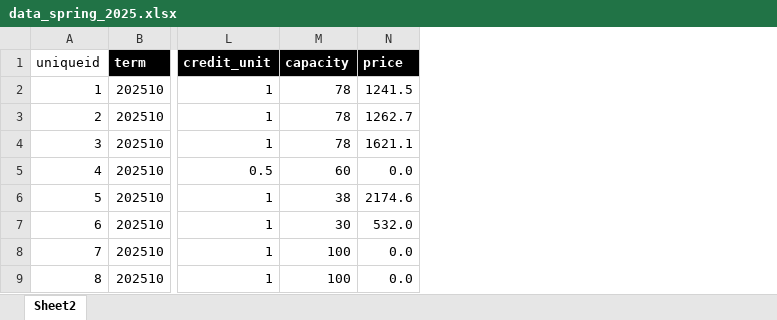
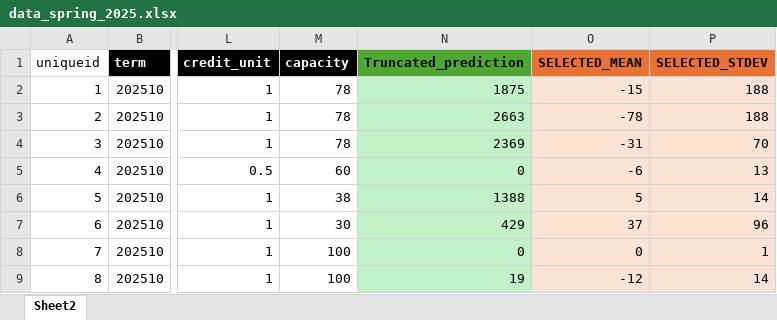
Before and after one commit to derekjgibbs/CourseCast, an Excel workbook: data_spring_2025.xlsx, sheet Sheet2, drawn as a sheet; only a part is shown, gaps mark what is left out; values as stored, in another font and other column widths than the file's, no borders; removed rows and columns are numbered as before the commit, all else as after; the diff names each change by its address in the sheet, - before the commit and + after, or states it on an @@ line.

Commit message:
updated course data with forecasted price

```diff
--- a/data_spring_2025.xlsx (sheet Sheet2)
+++ b/data_spring_2025.xlsx (sheet Sheet2)
-column N (price), rows 2-9: 1241.5 | 1262.7 | 1621.1 | 0.0 | 2174.6 | 532.0 | 0.0 | 0.0
+column N (Truncated_prediction), rows 2-9: 1875 | 2663 | 2369 | 0 | 1388 | 429 | 0 | 19
+column O (SELECTED_MEAN), rows 2-9: -15 | -78 | -31 | -6 | 5 | 37 | 0 | -12
+column P (SELECTED_STDEV), rows 2-9: 188 | 188 | 70 | 13 | 14 | 96 | 1 | 14
```
